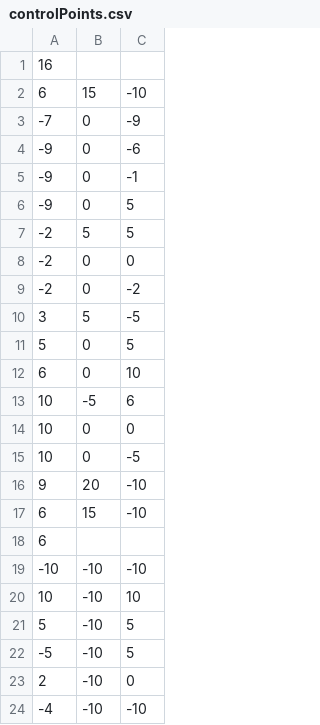
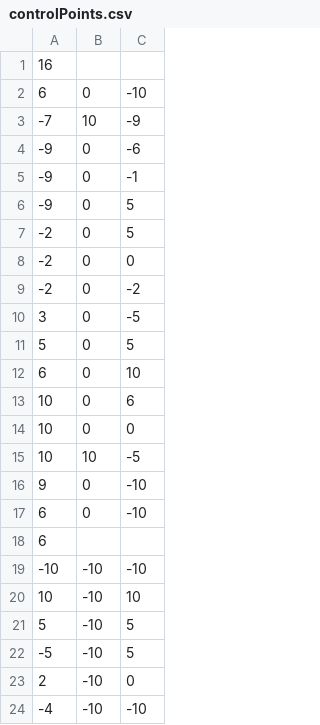
Before and after one commit to jquinn630/Graphics-Midterm, a CSV file: controlPoints.csv, drawn as a sheet; only a part is shown.

```diff
--- a/controlPoints.csv
+++ b/controlPoints.csv
@@ -1,4 +1,4 @@
 16
-6,15,-10
--7,0,-9
+6,0,-10
+-7,10,-9
 -9,0,-6
@@ -6,13 +6,13 @@
 -9,0,5
--2,5,5
+-2,0,5
 -2,0,0
 -2,0,-2
-3,5,-5
+3,0,-5
 5,0,5
 6,0,10
-10,-5,6
+10,0,6
 10,0,0
-10,0,-5
-9,20,-10
-6,15,-10
+10,10,-5
+9,0,-10
+6,0,-10
 6
```
Also changed, not shown: 7 other files.
